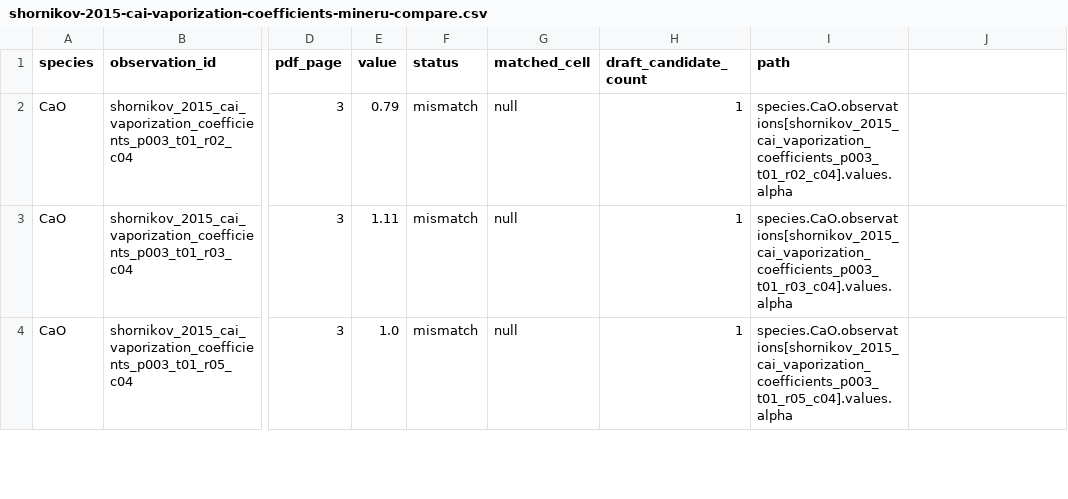
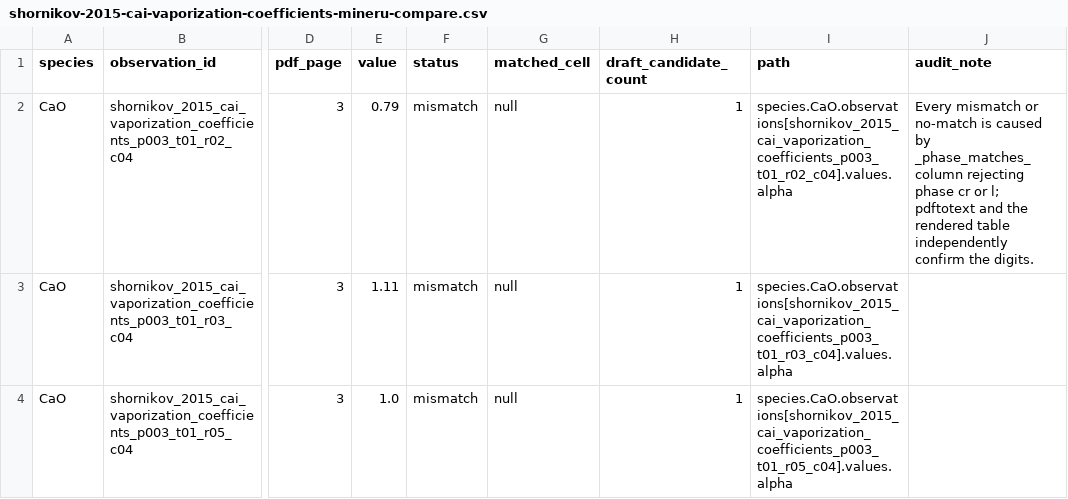
Before and after one commit to simonrowland/regolith-pyrolysis-simulator, a CSV file: data/literature/extracts/audits/shornikov-2015-cai-vaporization-coefficients-mineru-compare.csv, drawn as a sheet; only a part is shown, gaps mark what is left out; the diff names each change by its address in the sheet, - before the commit and + after, or states it on an @@ line.

Commit message:
shornikov-2015-cai-vaporization-coefficients: review fixes

```diff
--- a/data/literature/extracts/audits/shornikov-2015-cai-vaporization-coefficients-mineru-compare.csv
+++ b/data/literature/extracts/audits/shornikov-2015-cai-vaporization-coefficients-mineru-compare.csv
-J1: (empty)
+J1: audit_note
-J2 (audit_note): (empty)
+J2 (audit_note): Every mismatch or no-match is caused by _phase_matches_column rejecting phase cr or l; pdftotext and the rendered table independently confirm the digits.
```
Also changed, not shown: 2 other files.
